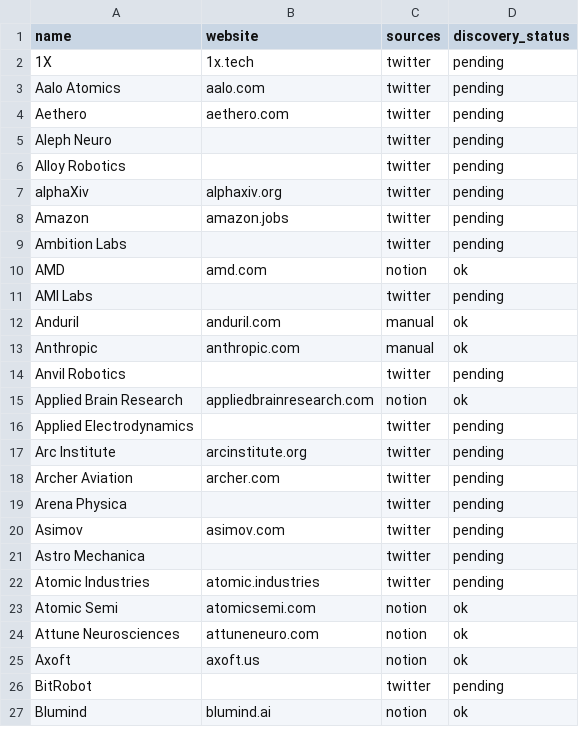
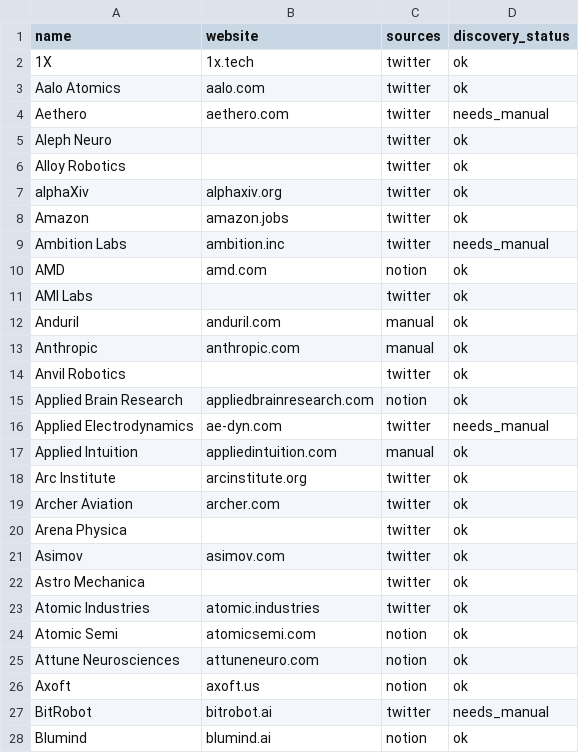
Before and after one commit to ElyTgy/job-tracking, a CSV file: data/companies_review.csv, drawn as a sheet; only a part is shown; the diff covers the shown part only.

```diff
--- a/data/companies_review.csv
+++ b/data/companies_review.csv
@@ -1,23 +1,24 @@
 name,website,sources,discovery_status
-1X,1x.tech,twitter,pending
-Aalo Atomics,aalo.com,twitter,pending
-Aethero,aethero.com,twitter,pending
-Aleph Neuro,,twitter,pending
-Alloy Robotics,,twitter,pending
-alphaXiv,alphaxiv.org,twitter,pending
-Amazon,amazon.jobs,twitter,pending
-Ambition Labs,,twitter,pending
+1X,1x.tech,twitter,ok
+Aalo Atomics,aalo.com,twitter,ok
+Aethero,aethero.com,twitter,needs_manual
+Aleph Neuro,,twitter,ok
+Alloy Robotics,,twitter,ok
+alphaXiv,alphaxiv.org,twitter,ok
+Amazon,amazon.jobs,twitter,ok
+Ambition Labs,ambition.inc,twitter,needs_manual
 AMD,amd.com,notion,ok
-AMI Labs,,twitter,pending
+AMI Labs,,twitter,ok
 Anduril,anduril.com,manual,ok
 Anthropic,anthropic.com,manual,ok
-Anvil Robotics,,twitter,pending
+Anvil Robotics,,twitter,ok
 Applied Brain Research,appliedbrainresearch.com,notion,ok
-Applied Electrodynamics,,twitter,pending
-Arc Institute,arcinstitute.org,twitter,pending
-Archer Aviation,archer.com,twitter,pending
-Arena Physica,,twitter,pending
-Asimov,asimov.com,twitter,pending
-Astro Mechanica,,twitter,pending
-Atomic Industries,atomic.industries,twitter,pending
+Applied Electrodynamics,ae-dyn.com,twitter,needs_manual
+Applied Intuition,appliedintuition.com,manual,ok
+Arc Institute,arcinstitute.org,twitter,ok
+Archer Aviation,archer.com,twitter,ok
+Arena Physica,,twitter,ok
+Asimov,asimov.com,twitter,ok
+Astro Mechanica,,twitter,ok
+Atomic Industries,atomic.industries,twitter,ok
 Atomic Semi,atomicsemi.com,notion,ok
@@ -25,3 +26,3 @@ Attune Neurosciences,attuneneuro.com,notion,ok
 Axoft,axoft.us,notion,ok
-BitRobot,,twitter,pending
+BitRobot,bitrobot.ai,twitter,needs_manual
 Blumind,blumind.ai,notion,ok
```
Also changed, not shown: 6 added rows and 95 edited cells elsewhere in this file, 5 other files.
